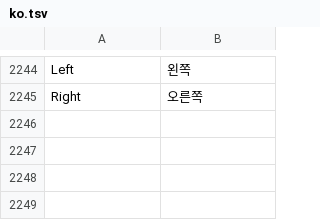
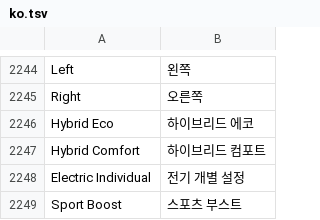
Before and after one commit to cauliflowermossgrape/idrive7-apps, a TSV file: kit/runtime/locales/ko.tsv, drawn as a sheet; only a part is shown, gaps mark what is left out; the diff names each change by its address in the sheet, - before the commit and + after, or states it on an @@ line.

```diff
--- a/kit/runtime/locales/ko.tsv
+++ b/kit/runtime/locales/ko.tsv
+row 2246: Hybrid Eco | 하이브리드 에코
+row 2247: Hybrid Comfort | 하이브리드 컴포트
+row 2248: Electric Individual | 전기 개별 설정
+row 2249: Sport Boost | 스포츠 부스트
```
Also changed, not shown: kit/runtime/locales/ru.tsv, kit/runtime/locales/zh-CN.tsv, 7 other files.
